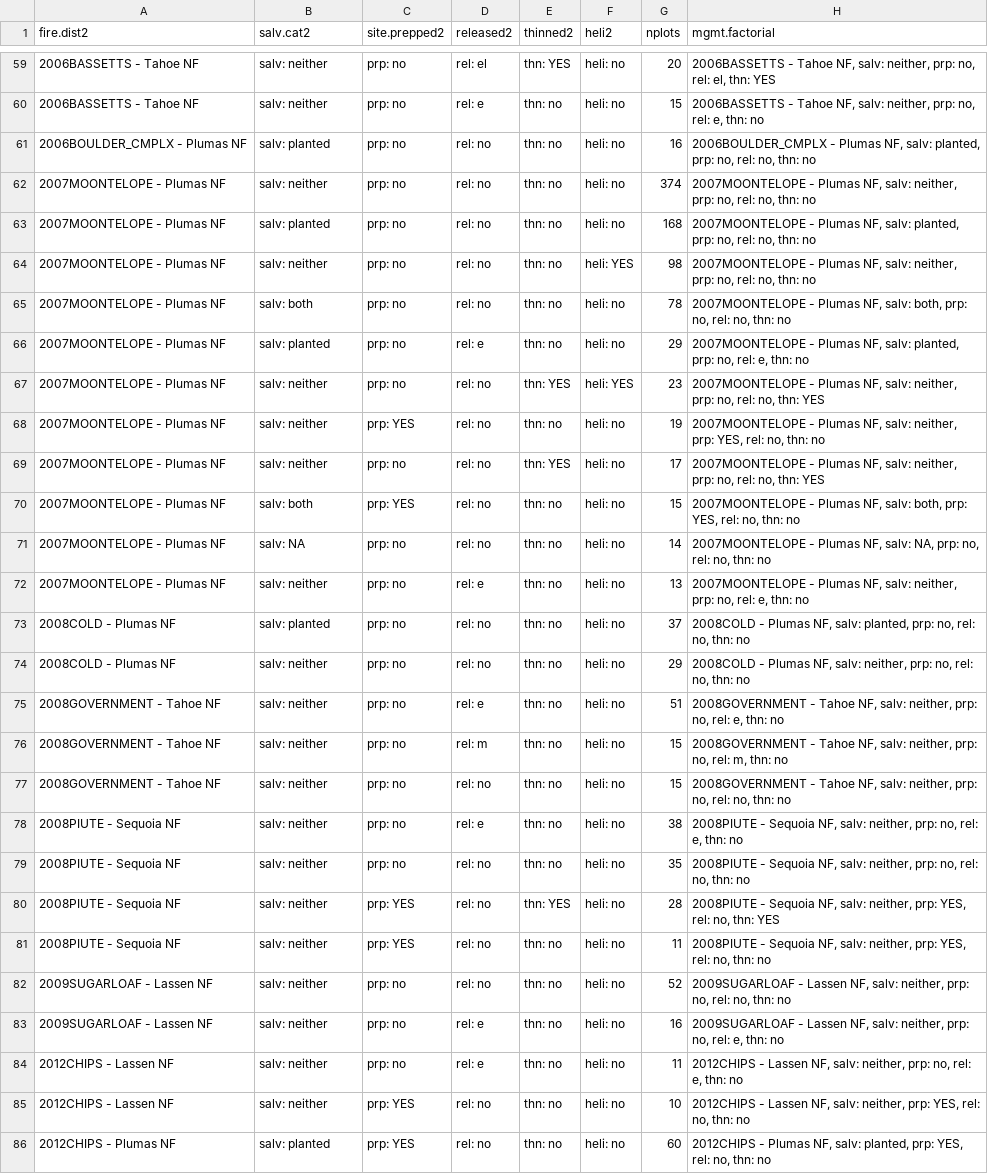
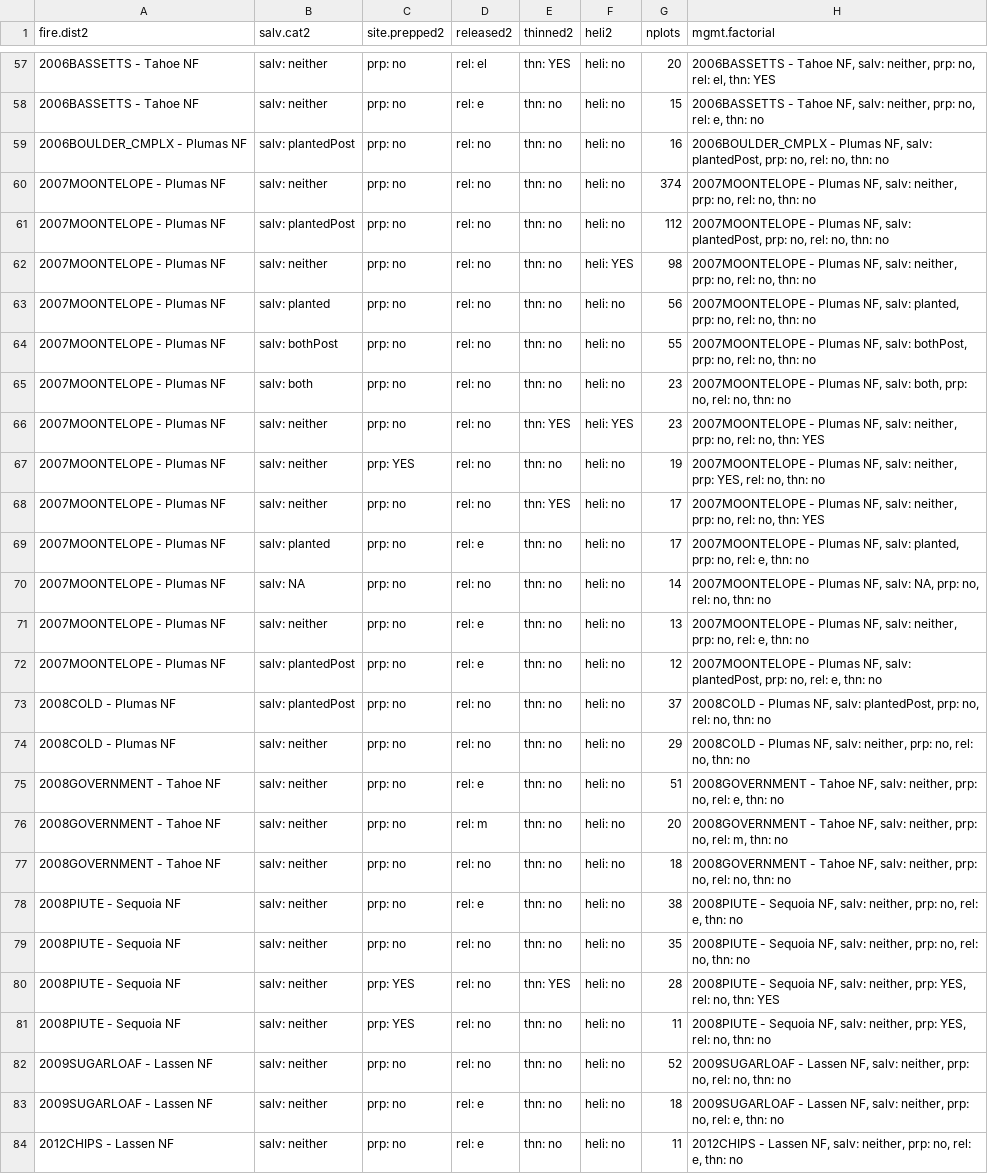
Before and after one commit to LatimerLab/postfire-management, a CSV file: data/site-selection/output/candidate-plots/candidate_plots_management_stratification_v3allrelease.csv, drawn as a sheet; only a part is shown, gaps mark what is left out; the shorter side is filled out with more unchanged rows; the diff covers the shown part only.

```diff
--- a/data/site-selection/output/candidate-plots/candidate_plots_management_stratification_v3allrelease.csv
+++ b/data/site-selection/output/candidate-plots/candidate_plots_management_stratification_v3allrelease.csv
@@ -60,8 +58,9 @@
 "2006BASSETTS - Tahoe NF","salv: neither","prp: no","rel: e","thn: no","heli: no",15,"2006BASSETTS - Tahoe NF, salv: neither, prp: no, rel: e, thn: no"
-"2006BOULDER_CMPLX - Plumas NF","salv: planted","prp: no","rel: no","thn: no","heli: no",16,"2006BOULDER_CMPLX - Plumas NF, salv: planted, prp: no, rel: no, thn: no"
+"2006BOULDER_CMPLX - Plumas NF","salv: plantedPost","prp: no","rel: no","thn: no","heli: no",16,"2006BOULDER_CMPLX - Plumas NF, salv: plantedPost, prp: no, rel: no, thn: no"
 "2007MOONTELOPE - Plumas NF","salv: neither","prp: no","rel: no","thn: no","heli: no",374,"2007MOONTELOPE - Plumas NF, salv: neither, prp: no, rel: no, thn: no"
-"2007MOONTELOPE - Plumas NF","salv: planted","prp: no","rel: no","thn: no","heli: no",168,"2007MOONTELOPE - Plumas NF, salv: planted, prp: no, rel: no, thn: no"
+"2007MOONTELOPE - Plumas NF","salv: plantedPost","prp: no","rel: no","thn: no","heli: no",112,"2007MOONTELOPE - Plumas NF, salv: plantedPost, prp: no, rel: no, thn: no"
 "2007MOONTELOPE - Plumas NF","salv: neither","prp: no","rel: no","thn: no","heli: YES",98,"2007MOONTELOPE - Plumas NF, salv: neither, prp: no, rel: no, thn: no"
-"2007MOONTELOPE - Plumas NF","salv: both","prp: no","rel: no","thn: no","heli: no",78,"2007MOONTELOPE - Plumas NF, salv: both, prp: no, rel: no, thn: no"
-"2007MOONTELOPE - Plumas NF","salv: planted","prp: no","rel: e","thn: no","heli: no",29,"2007MOONTELOPE - Plumas NF, salv: planted, prp: no, rel: e, thn: no"
+"2007MOONTELOPE - Plumas NF","salv: planted","prp: no","rel: no","thn: no","heli: no",56,"2007MOONTELOPE - Plumas NF, salv: planted, prp: no, rel: no, thn: no"
+"2007MOONTELOPE - Plumas NF","salv: bothPost","prp: no","rel: no","thn: no","heli: no",55,"2007MOONTELOPE - Plumas NF, salv: bothPost, prp: no, rel: no, thn: no"
+"2007MOONTELOPE - Plumas NF","salv: both","prp: no","rel: no","thn: no","heli: no",23,"2007MOONTELOPE - Plumas NF, salv: both, prp: no, rel: no, thn: no"
 "2007MOONTELOPE - Plumas NF","salv: neither","prp: no","rel: no","thn: YES","heli: YES",23,"2007MOONTELOPE - Plumas NF, salv: neither, prp: no, rel: no, thn: YES"
@@ -69,10 +68,11 @@
 "2007MOONTELOPE - Plumas NF","salv: neither","prp: no","rel: no","thn: YES","heli: no",17,"2007MOONTELOPE - Plumas NF, salv: neither, prp: no, rel: no, thn: YES"
-"2007MOONTELOPE - Plumas NF","salv: both","prp: YES","rel: no","thn: no","heli: no",15,"2007MOONTELOPE - Plumas NF, salv: both, prp: YES, rel: no, thn: no"
+"2007MOONTELOPE - Plumas NF","salv: planted","prp: no","rel: e","thn: no","heli: no",17,"2007MOONTELOPE - Plumas NF, salv: planted, prp: no, rel: e, thn: no"
 "2007MOONTELOPE - Plumas NF","salv: NA","prp: no","rel: no","thn: no","heli: no",14,"2007MOONTELOPE - Plumas NF, salv: NA, prp: no, rel: no, thn: no"
 "2007MOONTELOPE - Plumas NF","salv: neither","prp: no","rel: e","thn: no","heli: no",13,"2007MOONTELOPE - Plumas NF, salv: neither, prp: no, rel: e, thn: no"
-"2008COLD - Plumas NF","salv: planted","prp: no","rel: no","thn: no","heli: no",37,"2008COLD - Plumas NF, salv: planted, prp: no, rel: no, thn: no"
+"2007MOONTELOPE - Plumas NF","salv: plantedPost","prp: no","rel: e","thn: no","heli: no",12,"2007MOONTELOPE - Plumas NF, salv: plantedPost, prp: no, rel: e, thn: no"
+"2008COLD - Plumas NF","salv: plantedPost","prp: no","rel: no","thn: no","heli: no",37,"2008COLD - Plumas NF, salv: plantedPost, prp: no, rel: no, thn: no"
 "2008COLD - Plumas NF","salv: neither","prp: no","rel: no","thn: no","heli: no",29,"2008COLD - Plumas NF, salv: neither, prp: no, rel: no, thn: no"
 "2008GOVERNMENT - Tahoe NF","salv: neither","prp: no","rel: e","thn: no","heli: no",51,"2008GOVERNMENT - Tahoe NF, salv: neither, prp: no, rel: e, thn: no"
-"2008GOVERNMENT - Tahoe NF","salv: neither","prp: no","rel: m","thn: no","heli: no",15,"2008GOVERNMENT - Tahoe NF, salv: neither, prp: no, rel: m, thn: no"
-"2008GOVERNMENT - Tahoe NF","salv: neither","prp: no","rel: no","thn: no","heli: no",15,"2008GOVERNMENT - Tahoe NF, salv: neither, prp: no, rel: no, thn: no"
+"2008GOVERNMENT - Tahoe NF","salv: neither","prp: no","rel: m","thn: no","heli: no",20,"2008GOVERNMENT - Tahoe NF, salv: neither, prp: no, rel: m, thn: no"
+"2008GOVERNMENT - Tahoe NF","salv: neither","prp: no","rel: no","thn: no","heli: no",18,"2008GOVERNMENT - Tahoe NF, salv: neither, prp: no, rel: no, thn: no"
 "2008PIUTE - Sequoia NF","salv: neither","prp: no","rel: e","thn: no","heli: no",38,"2008PIUTE - Sequoia NF, salv: neither, prp: no, rel: e, thn: no"
@@ -82,3 +82,3 @@
 "2009SUGARLOAF - Lassen NF","salv: neither","prp: no","rel: no","thn: no","heli: no",52,"2009SUGARLOAF - Lassen NF, salv: neither, prp: no, rel: no, thn: no"
-"2009SUGARLOAF - Lassen NF","salv: neither","prp: no","rel: e","thn: no","heli: no",16,"2009SUGARLOAF - Lassen NF, salv: neither, prp: no, rel: e, thn: no"
+"2009SUGARLOAF - Lassen NF","salv: neither","prp: no","rel: e","thn: no","heli: no",18,"2009SUGARLOAF - Lassen NF, salv: neither, prp: no, rel: e, thn: no"
 "2012CHIPS - Lassen NF","salv: neither","prp: no","rel: e","thn: no","heli: no",11,"2012CHIPS - Lassen NF, salv: neither, prp: no, rel: e, thn: no"
```
Also changed, not shown: 3 added rows, 5 removed rows and 15 edited cells elsewhere in this file, data/site-selection/output/candidate-plots/candidate_plots_release_methods_summary.csv, data/site-selection/output/candidate-plots/plot_summ_for_workshop.csv, 12 other files.
